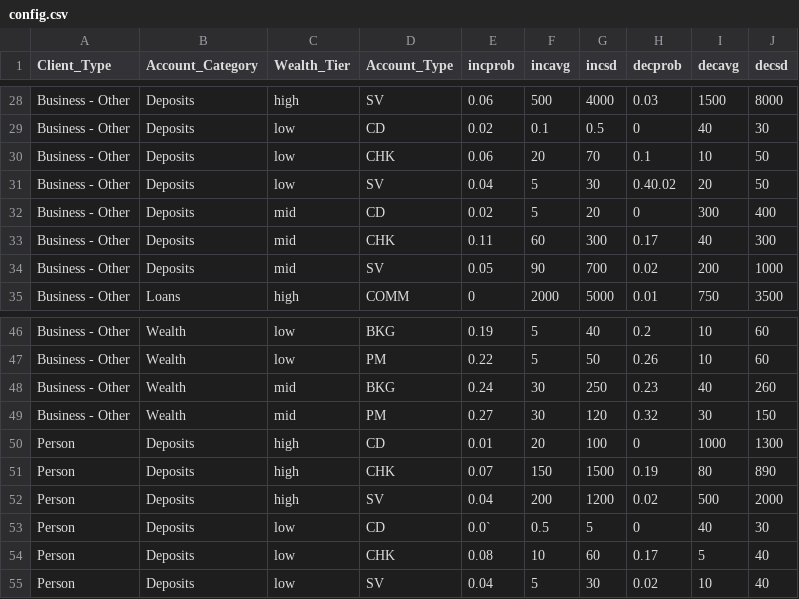
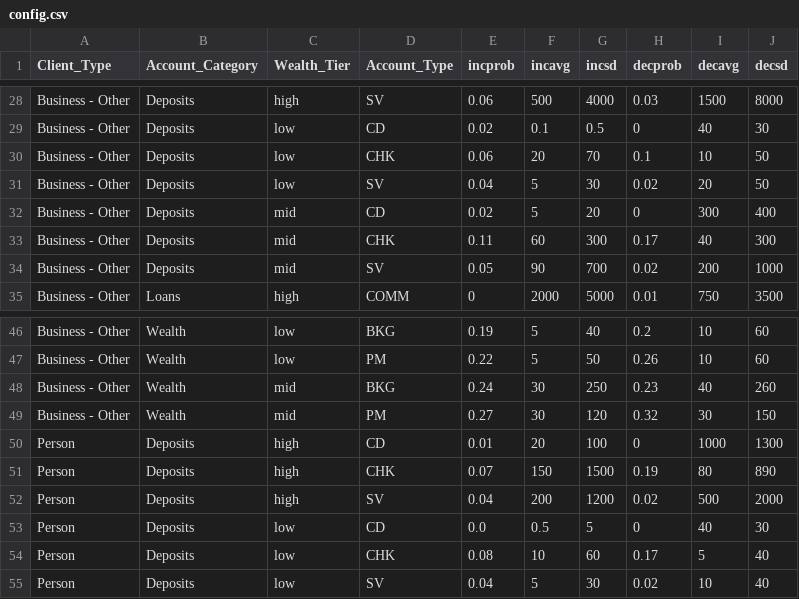
Before and after one commit to tweinzirl/tearsheets, a CSV file: data/generic_bank/config.csv, drawn as a sheet; only a part is shown, gaps mark what is left out.

```diff
--- a/data/generic_bank/config.csv
+++ b/data/generic_bank/config.csv
@@ -30,3 +30,3 @@ Business - Other,Deposits,low,CD,0.02,0.1,0.5,0,40,30
 Business - Other,Deposits,low,CHK,0.06,20,70,0.1,10,50
-Business - Other,Deposits,low,SV,0.04,5,30,0.40.02,20,50
+Business - Other,Deposits,low,SV,0.04,5,30,0.02,20,50
 Business - Other,Deposits,mid,CD,0.02,5,20,0,300,400
@@ -52,3 +52,3 @@ Person,Deposits,high,CHK,0.07,150,1500,0.19,80,890
 Person,Deposits,high,SV,0.04,200,1200,0.02,500,2000
-Person,Deposits,low,CD,0.0`,0.5,5,0,40,30
+Person,Deposits,low,CD,0.0,0.5,5,0,40,30
 Person,Deposits,low,CHK,0.08,10,60,0.17,5,40
```
Also changed, not shown: 4 other files.
